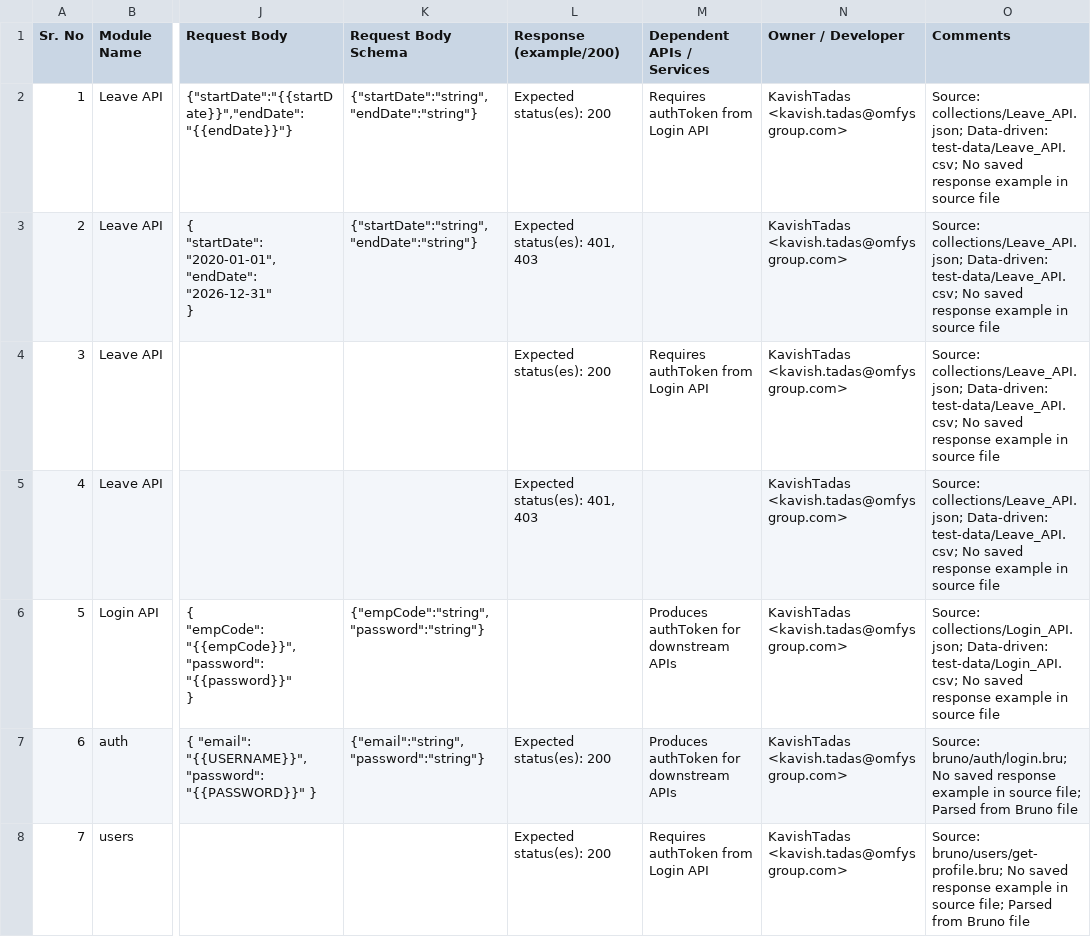
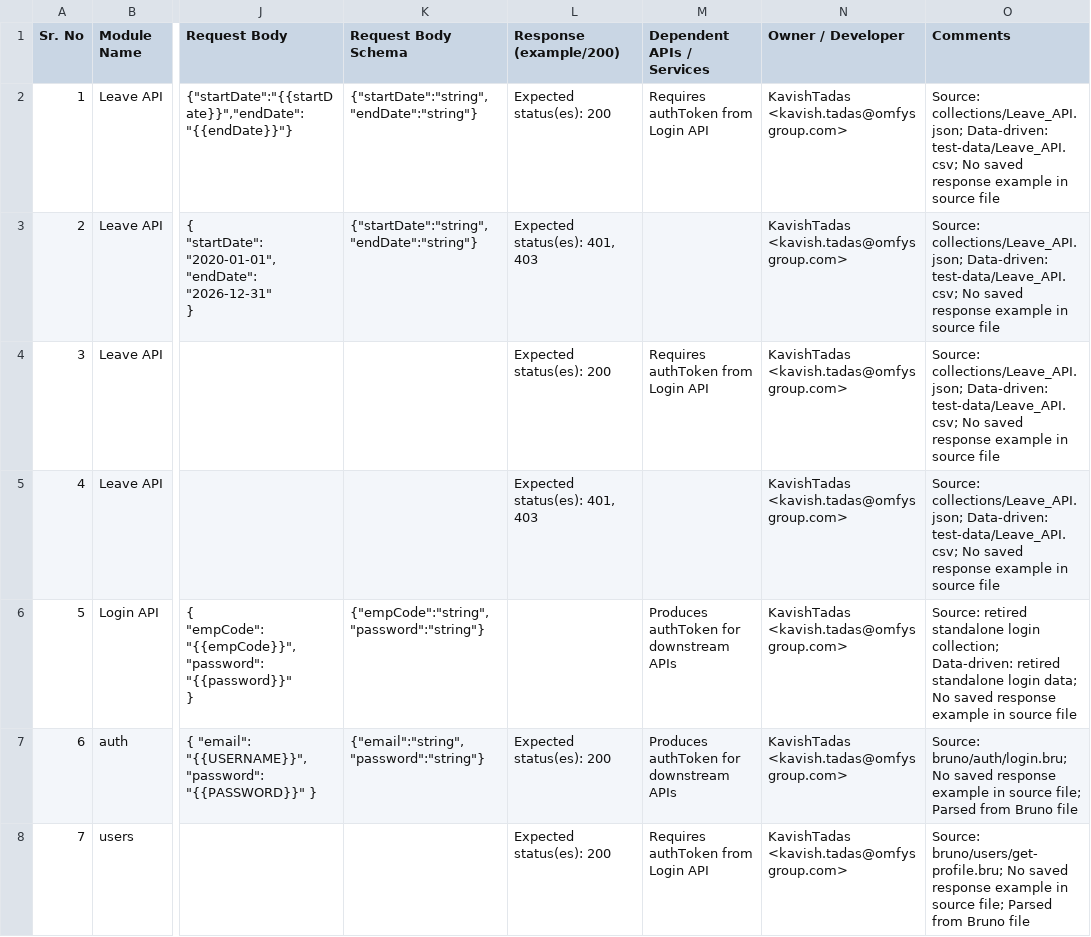
Before and after one commit to KavishTadas/API_Automation, a CSV file: api-docs/history/API_File_20260521_145637.csv, drawn as a sheet; only a part is shown, gaps mark what is left out; the diff names each change by its address in the sheet, - before the commit and + after, or states it on an @@ line.

Commit message:
Migrate leave-report testing to dev_mcdp_be/devmcdphcmplatform hosts: TLS certificate pinning (Python+Node), retire Login_API and Approvals, rebuild OpenAPI contract from live-captured data, regenerate inventory and generated tests, add global contract test suite with 401/404/content-type/CORS/special-char checks

```diff
--- a/api-docs/history/API_File_20260521_145637.csv
+++ b/api-docs/history/API_File_20260521_145637.csv
-O6 (Comments): Source: collections/Login_API.json; Data-driven: test-data/Login_API.csv; No saved…
+O6 (Comments): Source: retired standalone login collection; Data-driven: retired standalone login data; No saved…
```
Also changed, not shown: api-docs/history/API_File_20260521_145708.csv, api-docs/history/API_File_20260526_094404.csv, 56 other files.
